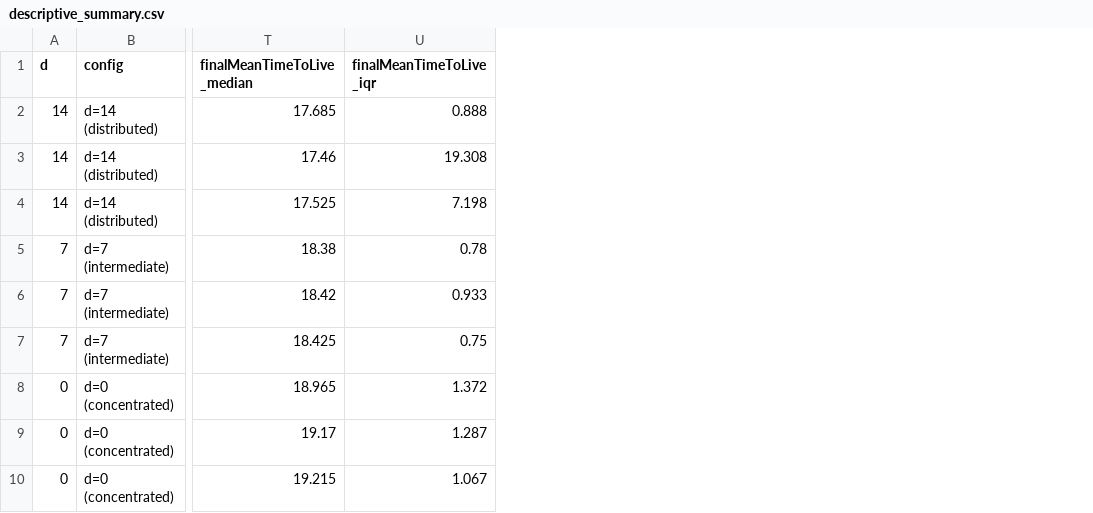
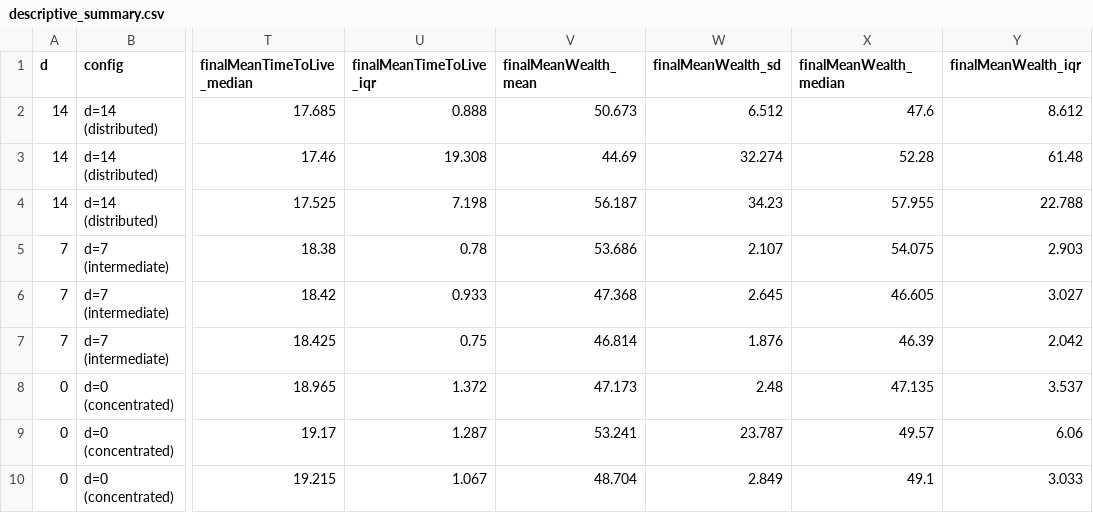
Before and after one commit to JomarMonreal/monreal-fork-sugarscape, a CSV file: data/descriptive_summary.csv, drawn as a sheet; only a part is shown, gaps mark what is left out; the diff names each change by its address in the sheet, - before the commit and + after, or states it on an @@ line.

```diff
--- a/data/descriptive_summary.csv
+++ b/data/descriptive_summary.csv
+column V (finalMeanWealth_mean), rows 2-10: 50.673 | 44.69 | 56.187 | 53.686 | 47.368 | 46.814 | 47.173 | 53.241 | 48.704
+column W (finalMeanWealth_sd), rows 2-10: 6.512 | 32.274 | 34.23 | 2.107 | 2.645 | 1.876 | 2.48 | 23.787 | 2.849
+column X (finalMeanWealth_median), rows 2-10: 47.6 | 52.28 | 57.955 | 54.075 | 46.605 | 46.39 | 47.135 | 49.57 | 49.1
+column Y (finalMeanWealth_iqr), rows 2-10: 8.612 | 61.48 | 22.788 | 2.903 | 3.027 | 2.042 | 3.537 | 6.06 | 3.033
```
Also changed, not shown: data/hypothesis_test_results.csv, 5 other files.
